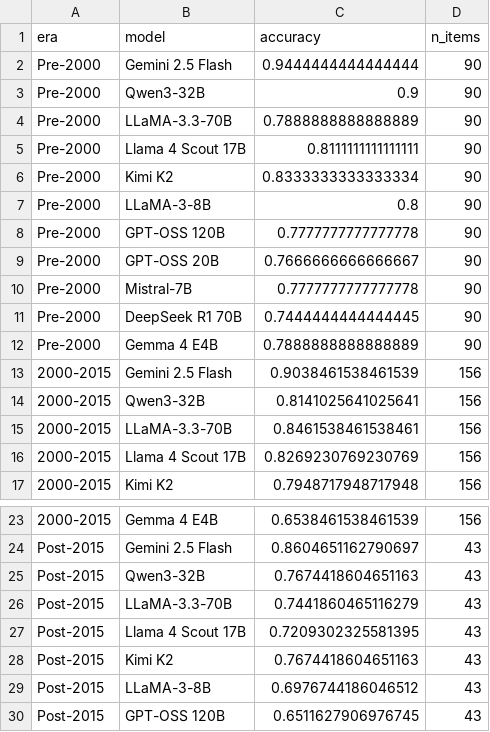
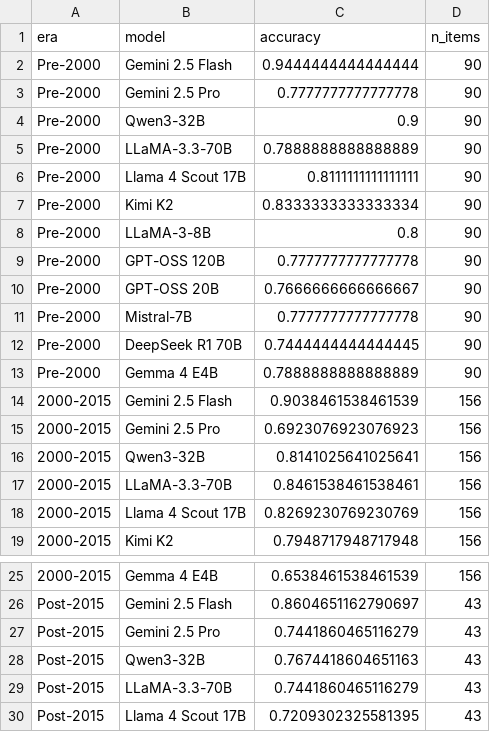
Before and after one commit to Rajveer-code/IndiaFinBench, a CSV file: evaluation/novel_methods/era_stratification/era_accuracy.csv, drawn as a sheet; only a part is shown, gaps mark what is left out; the shorter side is filled out with more unchanged rows; the diff names each change by its address in the sheet, - before the commit and + after, or states it on an @@ line.

```diff
--- a/evaluation/novel_methods/era_stratification/era_accuracy.csv
+++ b/evaluation/novel_methods/era_stratification/era_accuracy.csv
+row 3: Pre-2000 | Gemini 2.5 Pro | 0.7777777777777778 | 90
+row 15: 2000-2015 | Gemini 2.5 Pro | 0.6923076923076923 | 156
+row 27: Post-2015 | Gemini 2.5 Pro | 0.7441860465116279 | 43
```
Also changed, not shown: evaluation/novel_methods/feature_regression/item_features.csv, evaluation/novel_methods/iRT_analysis/item_discrimination.csv, 17 other files.
